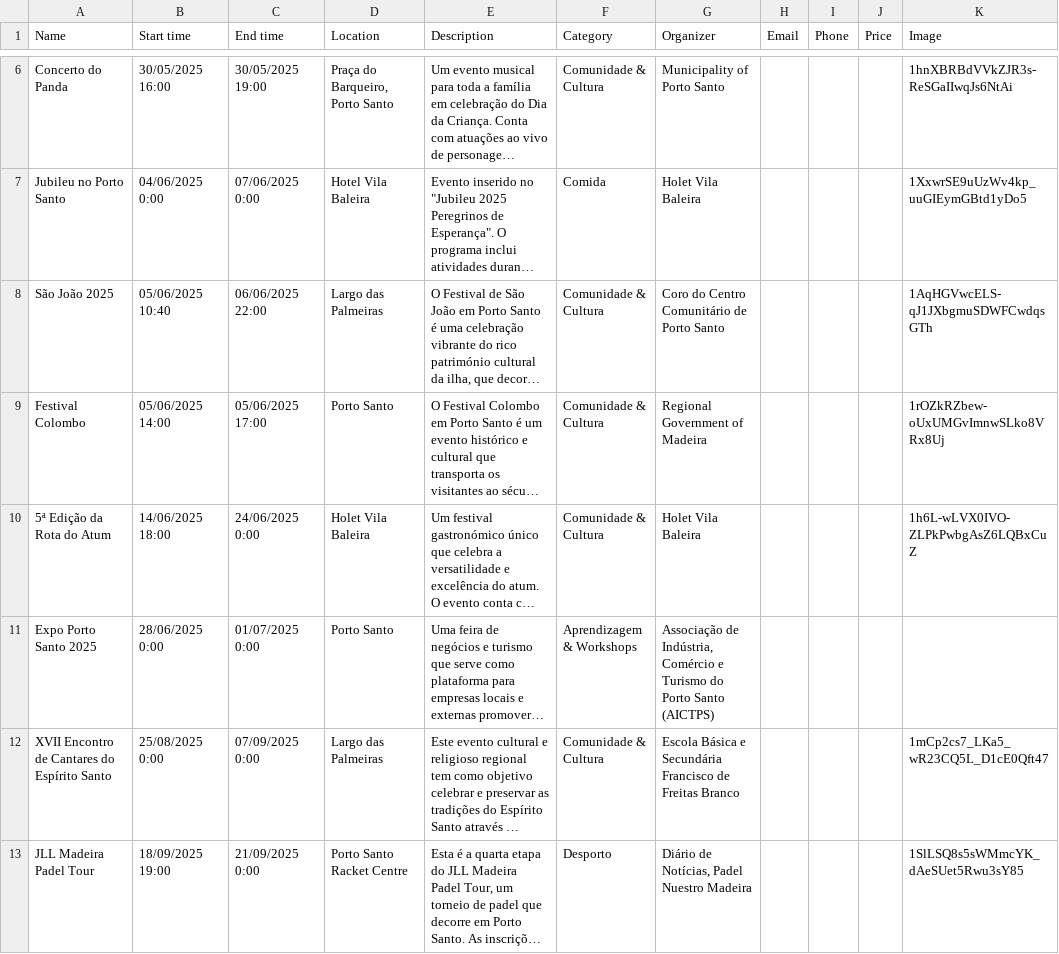
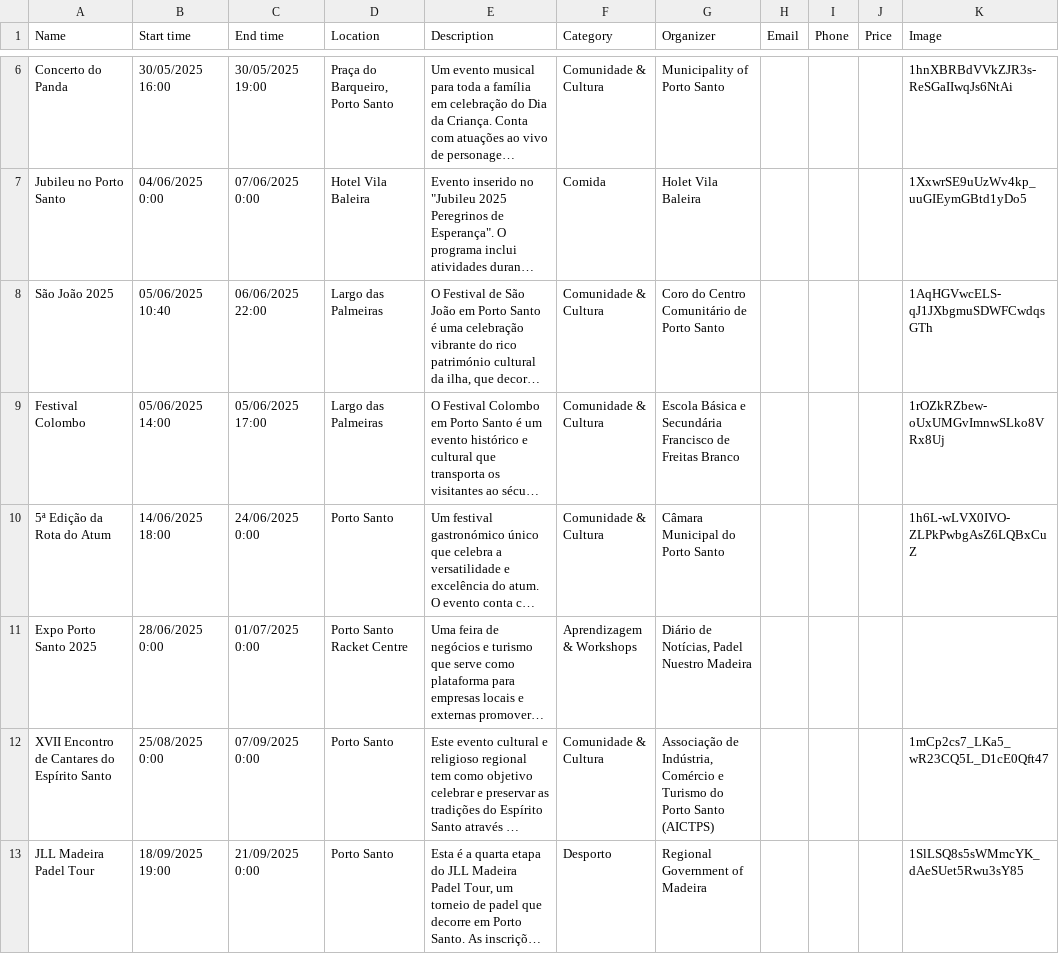
Before and after one commit to zewelor/ps_events, a CSV file: events.csv, drawn as a sheet; only a part is shown, gaps mark what is left out; long unchanged cells end in …; the diff names each change by its address in the sheet, - before the commit and + after, or states it on an @@ line.

```diff
--- a/events.csv
+++ b/events.csv
-D9 (Location): Porto Santo
+D9 (Location): Largo das Palmeiras
-G9 (Organizer): Regional Government of Madeira
+G9 (Organizer): Escola Básica e Secundária Francisco de Freitas Branco
-D10 (Location): Holet Vila Baleira
+D10 (Location): Porto Santo
-G10 (Organizer): Holet Vila Baleira
+G10 (Organizer): Câmara Municipal do Porto Santo
-D11 (Location): Porto Santo
+D11 (Location): Porto Santo Racket Centre
-G11 (Organizer): Associação de Indústria, Comércio e Turismo do Porto Santo (AICTPS)
+G11 (Organizer): Diário de Notícias, Padel Nuestro Madeira
-D12 (Location): Largo das Palmeiras
+D12 (Location): Porto Santo
-G12 (Organizer): Escola Básica e Secundária Francisco de Freitas Branco
+G12 (Organizer): Associação de Indústria, Comércio e Turismo do Porto Santo (AICTPS)
-D13 (Location): Porto Santo Racket Centre
+D13 (Location): Porto Santo
-G13 (Organizer): Diário de Notícias, Padel Nuestro Madeira
+G13 (Organizer): Regional Government of Madeira
```
Also changed, not shown: 1 other file.
